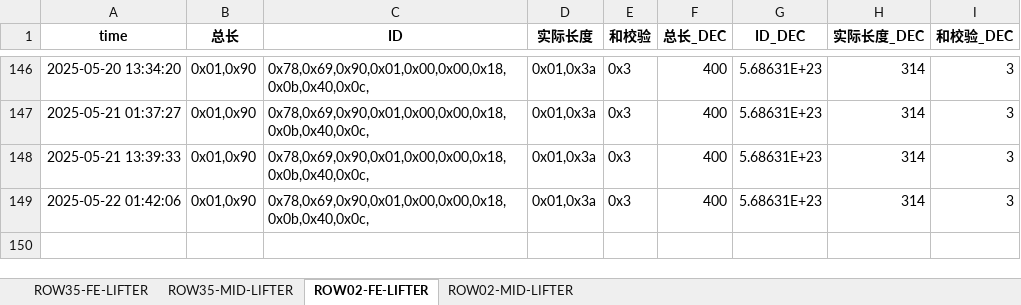
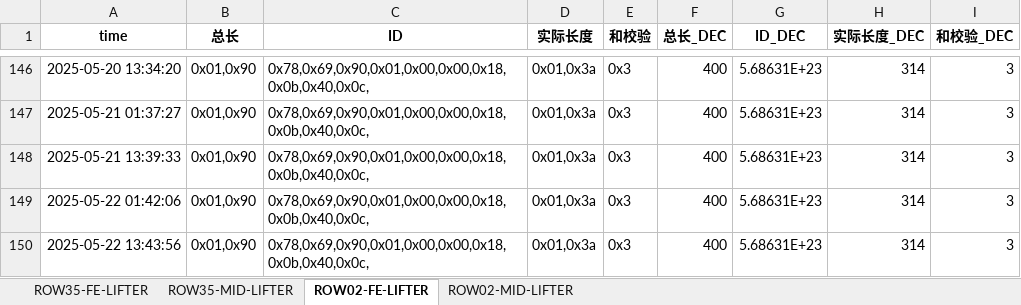
Before and after one commit to weichencsu/amman2503, an Excel workbook: SAG1_Database_update.xlsx, sheet ROW02-FE-LIFTER, drawn as a sheet; only a part is shown, gaps mark what is left out; values as stored, in another font and other column widths than the file's, no borders; the diff names each change by its address in the sheet, - before the commit and + after, or states it on an @@ line.

```diff
--- a/SAG1_Database_update.xlsx (sheet ROW02-FE-LIFTER)
+++ b/SAG1_Database_update.xlsx (sheet ROW02-FE-LIFTER)
+row 150: 2025-05-22 13:43:56 | 0x01,0x90 | 0x78,0x69,0x90,0x01,0x00,0x00,0x18,0x0b,0x40,0x0c, | 0x01,0x3a | 0x3 | 400 | 5.68631E+23 | 314 | 3
```
Also changed, not shown: sheet ROW02-MID-LIFTER, sheet ROW35-MID-LIFTER, sheet ROW35-FE-LIFTER.
